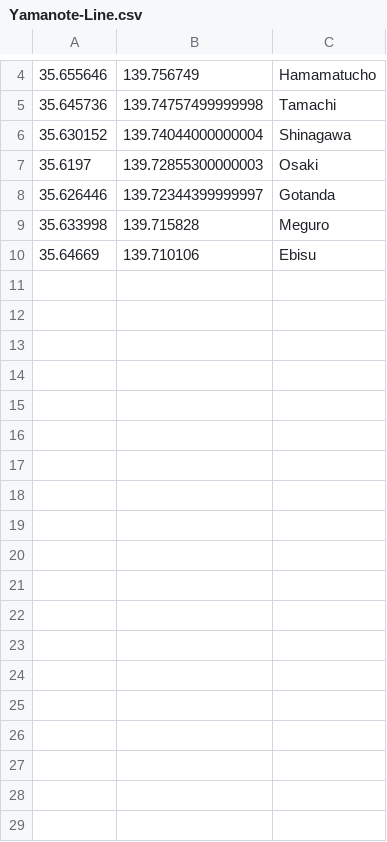
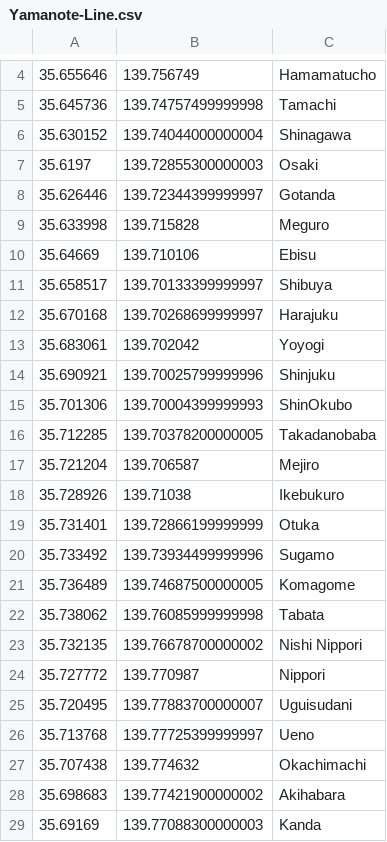
Before and after one commit to HoloMoto/MapSDK-forUnity-HoloLensApps, a CSV file: HoloLensNavMap/Assets/HoloLensNavMaps/Deta/Yamanote-Line.csv, drawn as a sheet; only a part is shown, gaps mark what is left out; the diff names each change by its address in the sheet, - before the commit and + after, or states it on an @@ line.

Commit message:
Fixed Yamanote-Line TourSystem

```diff
--- a/HoloLensNavMap/Assets/HoloLensNavMaps/Deta/Yamanote-Line.csv
+++ b/HoloLensNavMap/Assets/HoloLensNavMaps/Deta/Yamanote-Line.csv
+row 11: 35.658517 | 139.70133399999997 | Shibuya
+row 12: 35.670168 | 139.70268699999997 | Harajuku
+row 13: 35.683061 | 139.702042 | Yoyogi
+row 14: 35.690921 | 139.70025799999996 | Shinjuku
+row 15: 35.701306 | 139.70004399999993 | ShinOkubo
+row 16: 35.712285 | 139.70378200000005 | Takadanobaba
+row 17: 35.721204 | 139.706587 | Mejiro
+row 18: 35.728926 | 139.71038 | Ikebukuro
+row 19: 35.731401 | 139.72866199999999 | Otuka
+row 20: 35.733492 | 139.73934499999996 | Sugamo
+row 21: 35.736489 | 139.74687500000005 | Komagome
+row 22: 35.738062 | 139.76085999999998 | Tabata
+row 23: 35.732135 | 139.76678700000002 | Nishi Nippori
+row 24: 35.727772 | 139.770987 | Nippori
+row 25: 35.720495 | 139.77883700000007 | Uguisudani
+row 26: 35.713768 | 139.77725399999997 | Ueno
+row 27: 35.707438 | 139.774632 | Okachimachi
+row 28: 35.698683 | 139.77421900000002 | Akihabara
+row 29: 35.69169 | 139.77088300000003 | Kanda
```
Also changed, not shown: 7 other files.
